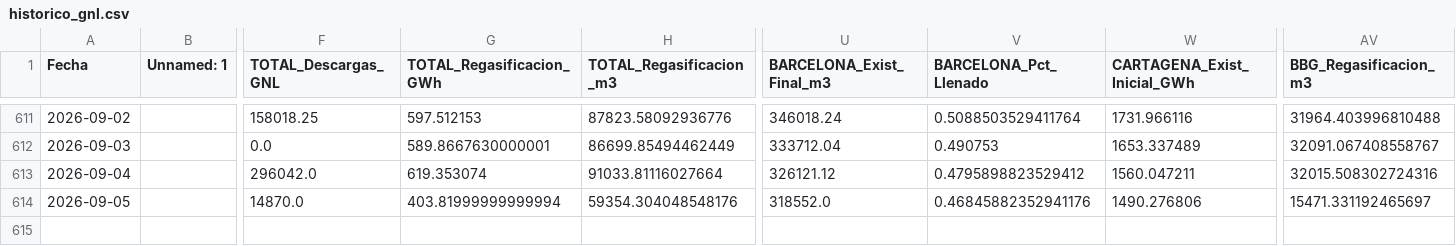
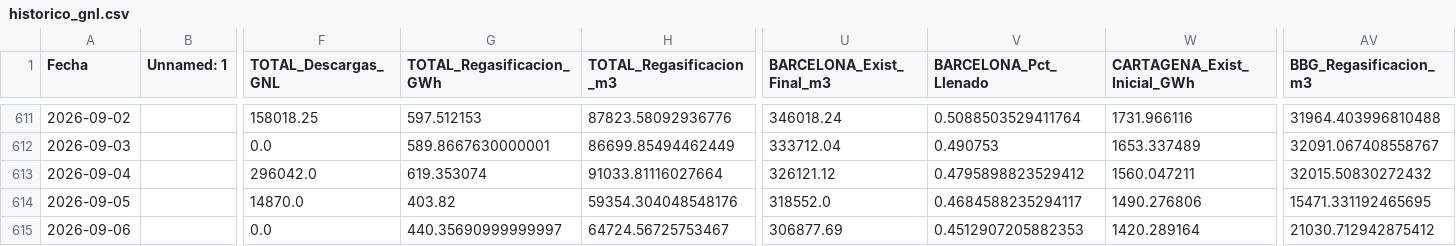
Before and after one commit to javiglejun/Enagas_GNL, a CSV file: historico_gnl.csv, drawn as a sheet; only a part is shown, gaps mark what is left out; rows hold the shown columns only; the diff names each change by its address in the sheet, - before the commit and + after, or states it on an @@ line.

```diff
--- a/historico_gnl.csv
+++ b/historico_gnl.csv
-AV613 (BBG_Regasificacion_m3): 32015.508302724316
+AV613 (BBG_Regasificacion_m3): 32015.50830272432
-G614 (TOTAL_Regasificacion_GWh): 403.81999999999994
+G614 (TOTAL_Regasificacion_GWh): 403.82
-V614 (BARCELONA_Pct_Llenado): 0.46845882352941176
+V614 (BARCELONA_Pct_Llenado): 0.4684588235294117
-AV614 (BBG_Regasificacion_m3): 15471.331192465697
+AV614 (BBG_Regasificacion_m3): 15471.331192465695
+row 615: 2026-09-06 |  | 0.0 | 440.35690999999997 | 64724.56725753467 | 306877.69 | 0.4512907205882353 | 1420.289164 | 21030.712942875412
```
